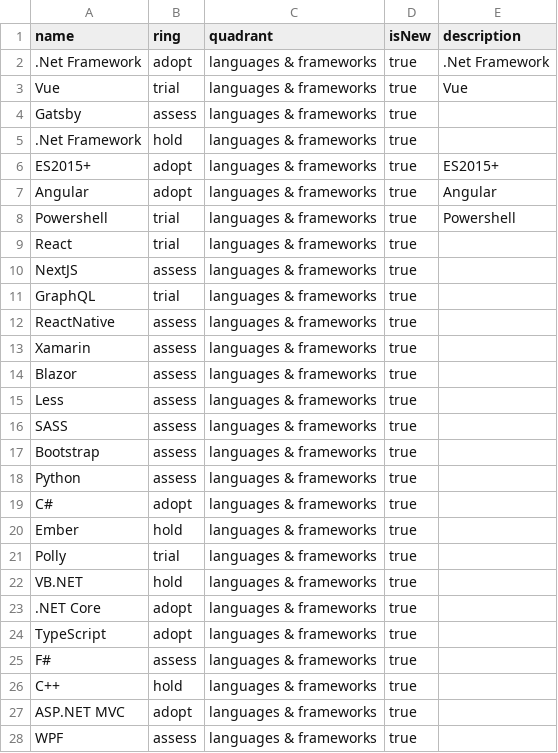
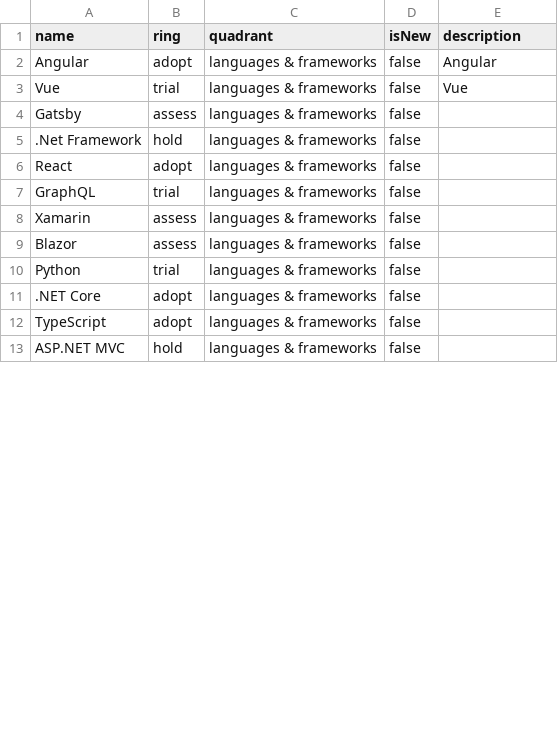
Before and after one commit to XPRTZ/radar, a CSV file: radar.csv, drawn as a sheet; only a part is shown; the diff covers the shown part only.

Commit message:
Update radar augustus

```diff
--- a/radar.csv
+++ b/radar.csv
@@ -1,30 +1,13 @@
 name,ring,quadrant,isNew,description
-.Net Framework,adopt,languages & frameworks,true,".Net Framework
-"
-Vue,trial,languages & frameworks,true,Vue
-Gatsby,assess,languages & frameworks,true,
-.Net Framework,hold,languages & frameworks,true,
-ES2015+,adopt,languages & frameworks,true,"ES2015+
-"
-Angular,adopt,languages & frameworks,true,Angular
-Powershell,trial,languages & frameworks,true,Powershell
-React,trial,languages & frameworks,true,
-NextJS,assess,languages & frameworks,true,
-GraphQL,trial,languages & frameworks,true,
-ReactNative,assess,languages & frameworks,true,
-Xamarin,assess,languages & frameworks,true,
-Blazor,assess,languages & frameworks,true,
-Less,assess,languages & frameworks,true,
-SASS,assess,languages & frameworks,true,
-Bootstrap,assess,languages & frameworks,true,
-Python,assess,languages & frameworks,true,
-C#,adopt,languages & frameworks,true,
-Ember,hold,languages & frameworks,true,
-Polly,trial,languages & frameworks,true,
-VB.NET,hold,languages & frameworks,true,
-.NET Core,adopt,languages & frameworks,true,
-TypeScript,adopt,languages & frameworks,true,
-F#,assess,languages & frameworks,true,
-C++,hold,languages & frameworks,true,
-ASP.NET MVC,adopt,languages & frameworks,true,
-WPF,assess,languages & frameworks,true,
+Angular,adopt,languages & frameworks,false,Angular
+Vue,trial,languages & frameworks,false,Vue
+Gatsby,assess,languages & frameworks,false,
+.Net Framework,hold,languages & frameworks,false,
+React,adopt,languages & frameworks,false,
+GraphQL,trial,languages & frameworks,false,
+Xamarin,assess,languages & frameworks,false,
+Blazor,assess,languages & frameworks,false,
+Python,trial,languages & frameworks,false,
+.NET Core,adopt,languages & frameworks,false,
+TypeScript,adopt,languages & frameworks,false,
+ASP.NET MVC,hold,languages & frameworks,false,
```
Also changed, not shown: 5 removed rows and 56 edited cells elsewhere in this file, 1 other file.
